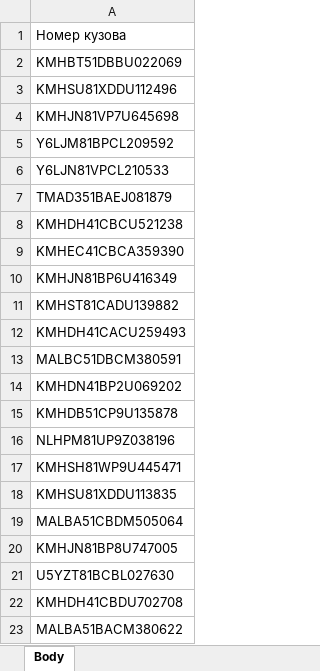
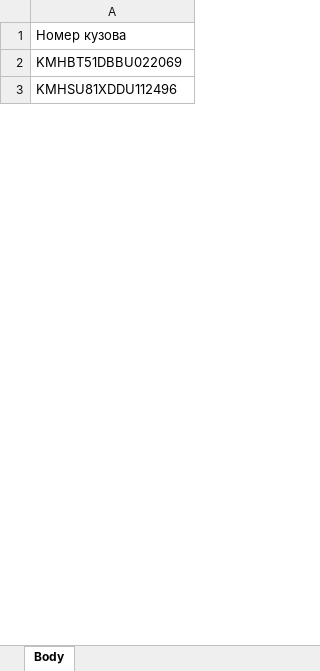
Before and after one commit to OleksiiFilonov/CarBodyService, an Excel workbook: core/target/test-classes/result.xlsx, sheet Body, drawn as a sheet; only a part is shown; values as stored, in another font and other column widths than the file's, no borders; the diff covers the shown part only; the diff names each change by its address in the sheet, - before the commit and + after, or states it on an @@ line.

Commit message:
Move reading body id files to separate class

```diff
--- a/core/target/test-classes/result.xlsx (sheet Body)
+++ b/core/target/test-classes/result.xlsx (sheet Body)
-row 4: KMHJN81VP7U645698
-row 5: Y6LJM81BPCL209592
-row 6: Y6LJN81VPCL210533
-row 7: TMAD351BAEJ081879
-row 8: KMHDH41CBCU521238
-row 9: KMHEC41СBСA359390
-row 10: KMHJN81BP6U416349
-row 11: KMHST81CADU139882
-row 12: KMHDH41CACU259493
-row 13: MALBC51DBCM380591
-row 14: KMHDN41BP2U069202
-row 15: KMHDB51CP9U135878
-row 16: NLHPM81UP9Z038196
-row 17: KMHSH81WP9U445471
-row 18: KMHSU81XDDU113835
-row 19: MALBA51CBDM505064
-row 20: KMHJN81BP8U747005
-row 21: U5YZT81BCBL027630
-row 22: KMHDH41CBDU702708
-row 23: MALBA51BACM380622
```
Also changed, not shown: 262 removed rows elsewhere in this sheet, 18 other files.
